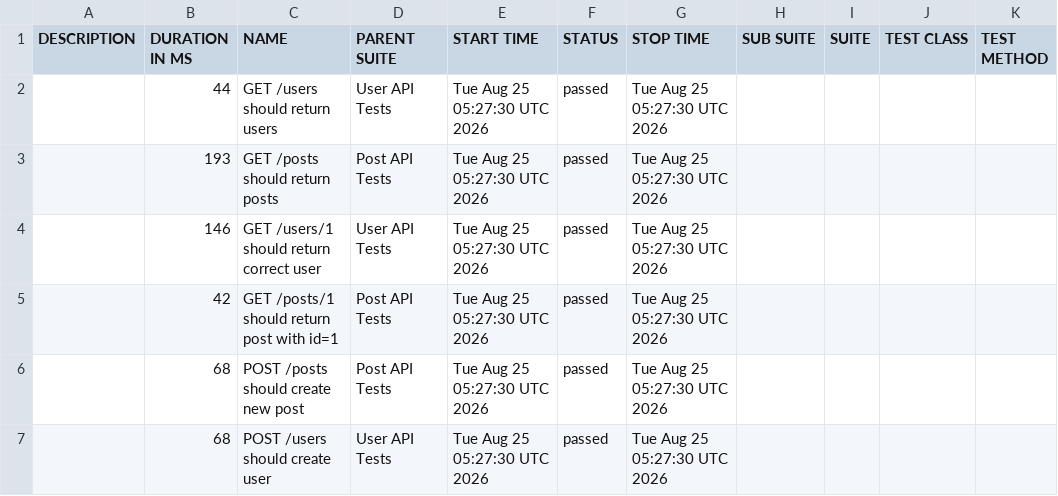
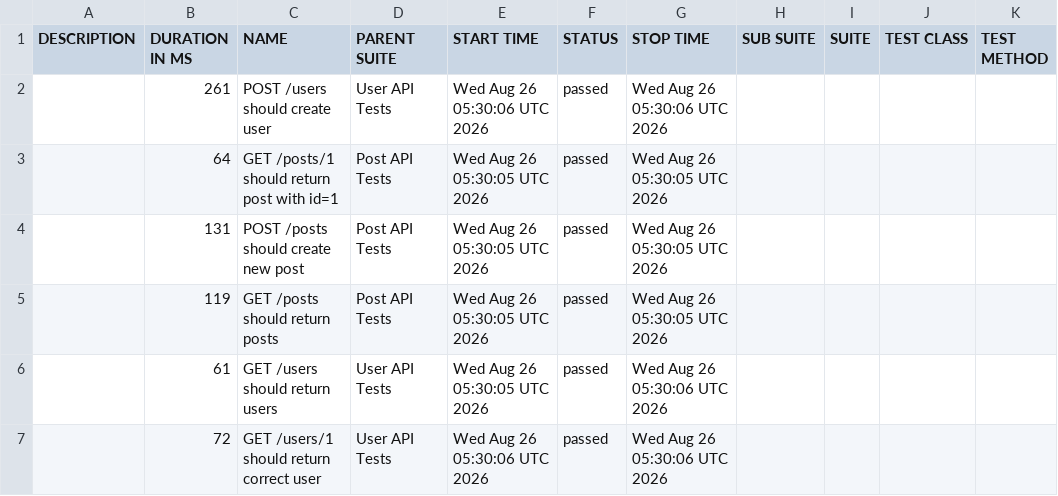
Before and after one commit to AnhAutomationTester/API_Automation_Mocha, a CSV file: data/suites.csv, drawn as a sheet.

```diff
--- a/data/suites.csv
+++ b/data/suites.csv
@@ -1,7 +1,7 @@
 "DESCRIPTION","DURATION IN MS","NAME","PARENT SUITE","START TIME","STATUS","STOP TIME","SUB SUITE","SUITE","TEST CLASS","TEST METHOD"
-"","44","GET /users should return users","User API Tests","Tue Aug 25 05:27:30 UTC 2026","passed","Tue Aug 25 05:27:30 UTC 2026","","","",""
-"","193","GET /posts should return posts","Post API Tests","Tue Aug 25 05:27:30 UTC 2026","passed","Tue Aug 25 05:27:30 UTC 2026","","","",""
-"","146","GET /users/1 should return correct user","User API Tests","Tue Aug 25 05:27:30 UTC 2026","passed","Tue Aug 25 05:27:30 UTC 2026","","","",""
-"","42","GET /posts/1 should return post with id=1","Post API Tests","Tue Aug 25 05:27:30 UTC 2026","passed","Tue Aug 25 05:27:30 UTC 2026","","","",""
-"","68","POST /posts should create new post","Post API Tests","Tue Aug 25 05:27:30 UTC 2026","passed","Tue Aug 25 05:27:30 UTC 2026","","","",""
-"","68","POST /users should create user","User API Tests","Tue Aug 25 05:27:30 UTC 2026","passed","Tue Aug 25 05:27:30 UTC 2026","","","",""
+"","261","POST /users should create user","User API Tests","Wed Aug 26 05:30:06 UTC 2026","passed","Wed Aug 26 05:30:06 UTC 2026","","","",""
+"","64","GET /posts/1 should return post with id=1","Post API Tests","Wed Aug 26 05:30:05 UTC 2026","passed","Wed Aug 26 05:30:05 UTC 2026","","","",""
+"","131","POST /posts should create new post","Post API Tests","Wed Aug 26 05:30:05 UTC 2026","passed","Wed Aug 26 05:30:05 UTC 2026","","","",""
+"","119","GET /posts should return posts","Post API Tests","Wed Aug 26 05:30:05 UTC 2026","passed","Wed Aug 26 05:30:05 UTC 2026","","","",""
+"","61","GET /users should return users","User API Tests","Wed Aug 26 05:30:05 UTC 2026","passed","Wed Aug 26 05:30:06 UTC 2026","","","",""
+"","72","GET /users/1 should return correct user","User API Tests","Wed Aug 26 05:30:06 UTC 2026","passed","Wed Aug 26 05:30:06 UTC 2026","","","",""
```
Also changed, not shown: 50 other files.
